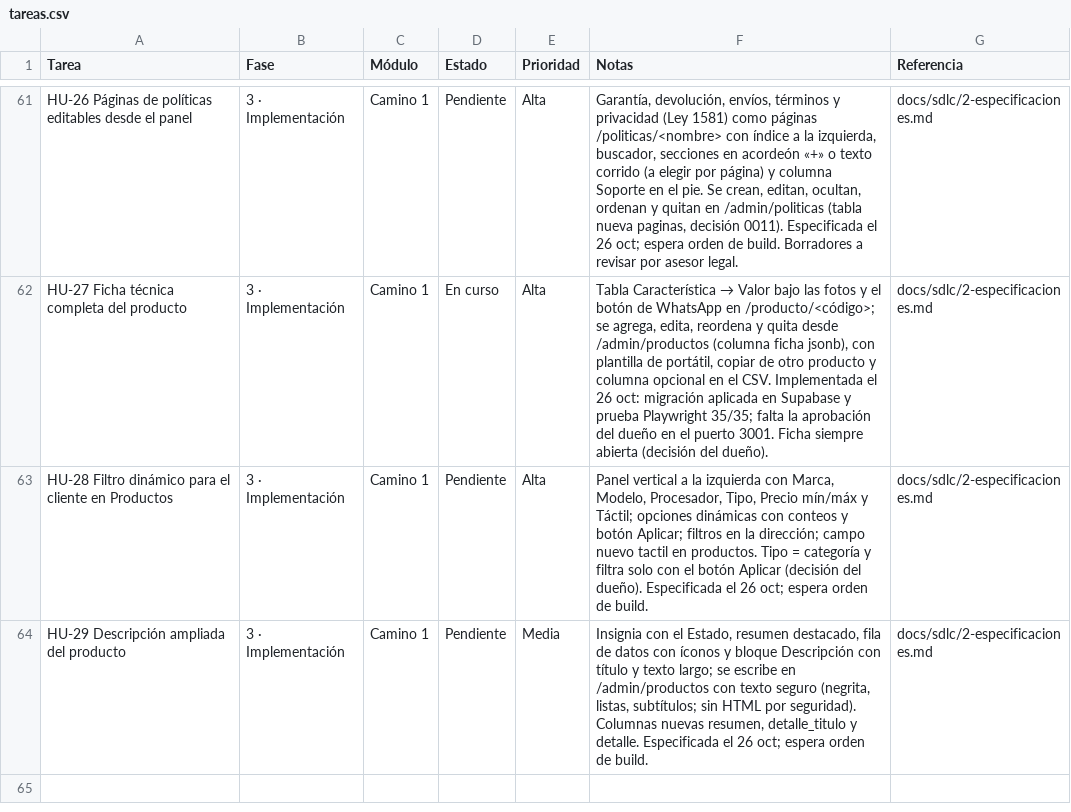
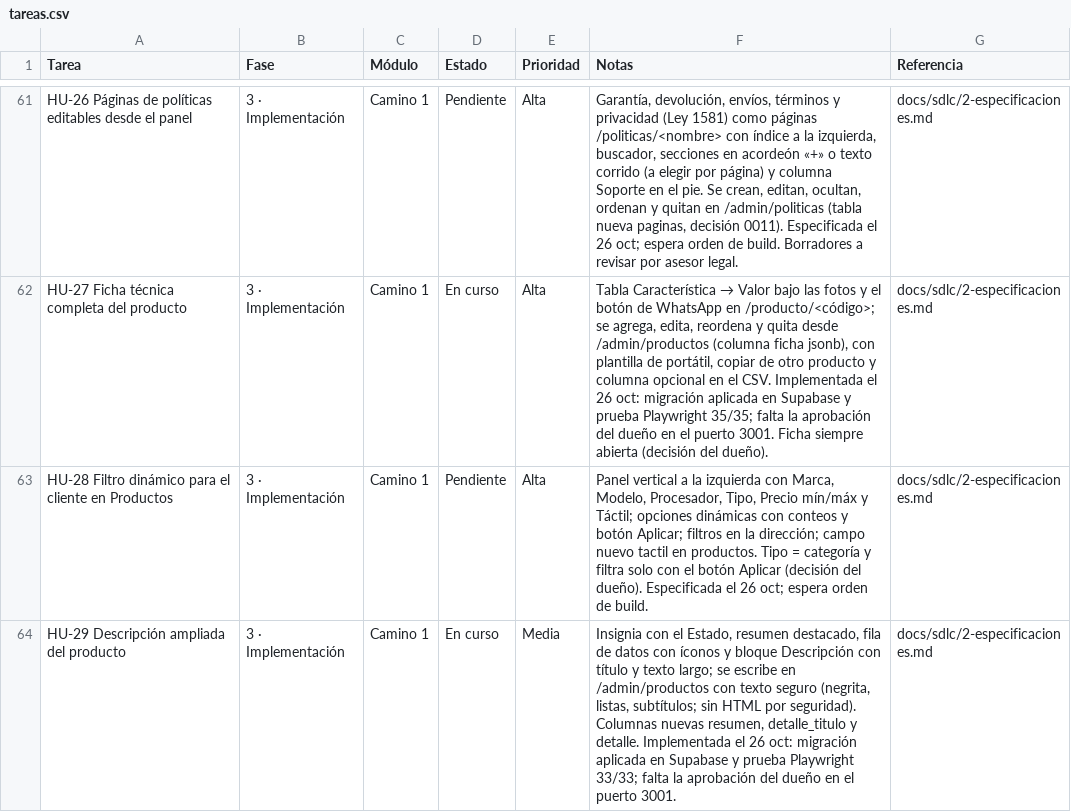
Before and after one commit to Appsheet-jm456/ventas-virtuales-web, a CSV file: docs/notion/tareas.csv, drawn as a sheet; only a part is shown, gaps mark what is left out.

```diff
--- a/docs/notion/tareas.csv
+++ b/docs/notion/tareas.csv
@@ -63,2 +63,2 @@ HU-27 Ficha técnica completa del producto,3 · Implementación,Camino 1,En curs
 HU-28 Filtro dinámico para el cliente en Productos,3 · Implementación,Camino 1,Pendiente,Alta,"Panel vertical a la izquierda con Marca, Modelo, Procesador, Tipo, Precio mín/máx y Táctil; opciones dinámicas con conteos y botón Aplicar; filtros en la dirección; campo nuevo tactil en productos. Tipo = categoría y filtra solo con el botón Aplicar (decisión del dueño). Especificada el 26 oct; espera orden de build.",docs/sdlc/2-especificaciones.md
-HU-29 Descripción ampliada del producto,3 · Implementación,Camino 1,Pendiente,Media,"Insignia con el Estado, resumen destacado, fila de datos con íconos y bloque Descripción con título y texto largo; se escribe en /admin/productos con texto seguro (negrita, listas, subtítulos; sin HTML por seguridad). Columnas nuevas resumen, detalle_titulo y detalle. Especificada el 26 oct; espera orden de build.",docs/sdlc/2-especificaciones.md
+HU-29 Descripción ampliada del producto,3 · Implementación,Camino 1,En curso,Media,"Insignia con el Estado, resumen destacado, fila de datos con íconos y bloque Descripción con título y texto largo; se escribe en /admin/productos con texto seguro (negrita, listas, subtítulos; sin HTML por seguridad). Columnas nuevas resumen, detalle_titulo y detalle. Implementada el 26 oct: migración aplicada en Supabase y prueba Playwright 33/33; falta la aprobación del dueño en el puerto 3001.",docs/sdlc/2-especificaciones.md
```
Also changed, not shown: 15 other files.
